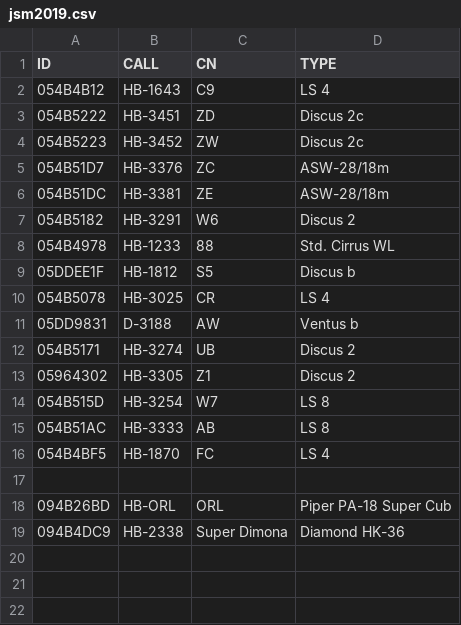
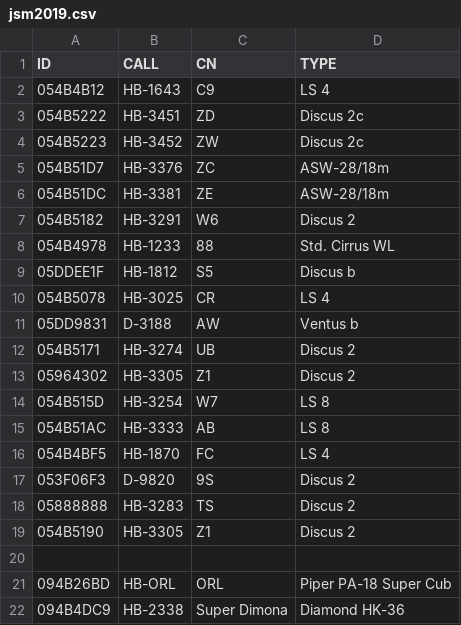
Before and after one commit to BeatScherrer/Segelfluggruppe-Dittingen, a CSV file: OGN/Groups/jsm2019.csv, drawn as a sheet.

Commit message:
Update jsm2019.csv

```diff
--- a/OGN/Groups/jsm2019.csv
+++ b/OGN/Groups/jsm2019.csv
@@ -16,2 +16,5 @@ ID,CALL,CN,TYPE
 054B4BF5, HB-1870, FC, LS 4
+053F06F3, D-9820, 9S, Discus 2
+05888888, HB-3283, TS, Discus 2
+054B5190, HB-3305, Z1, Discus 2
 
```
